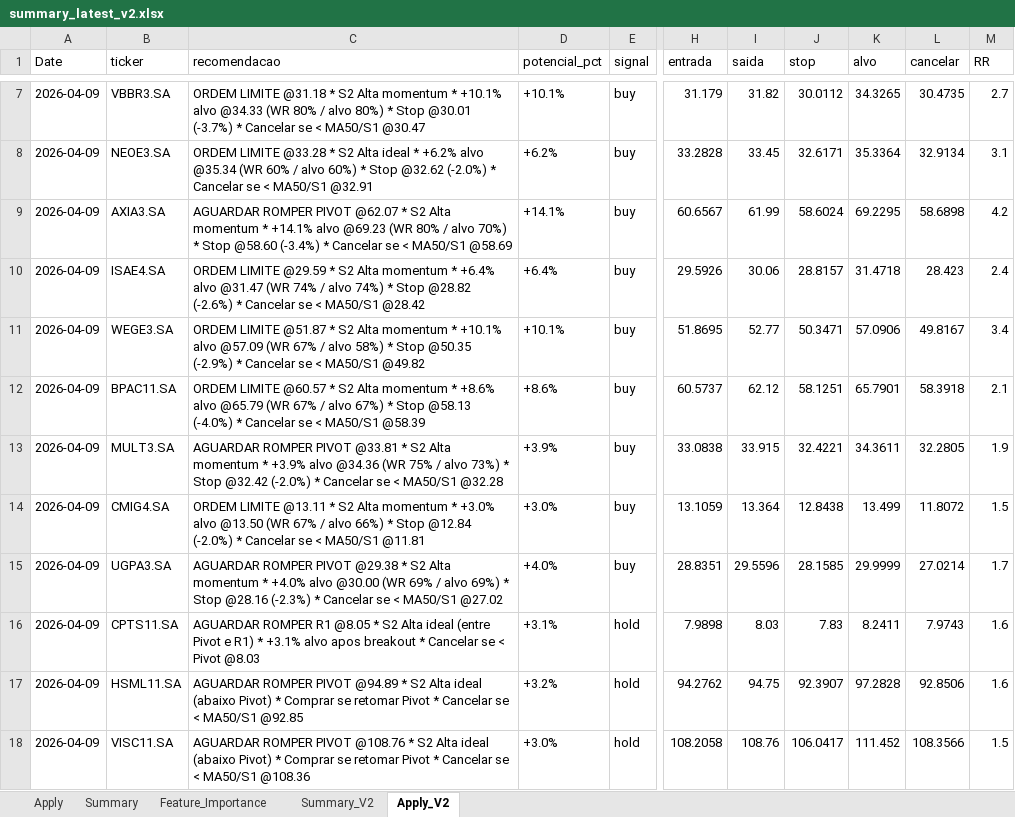
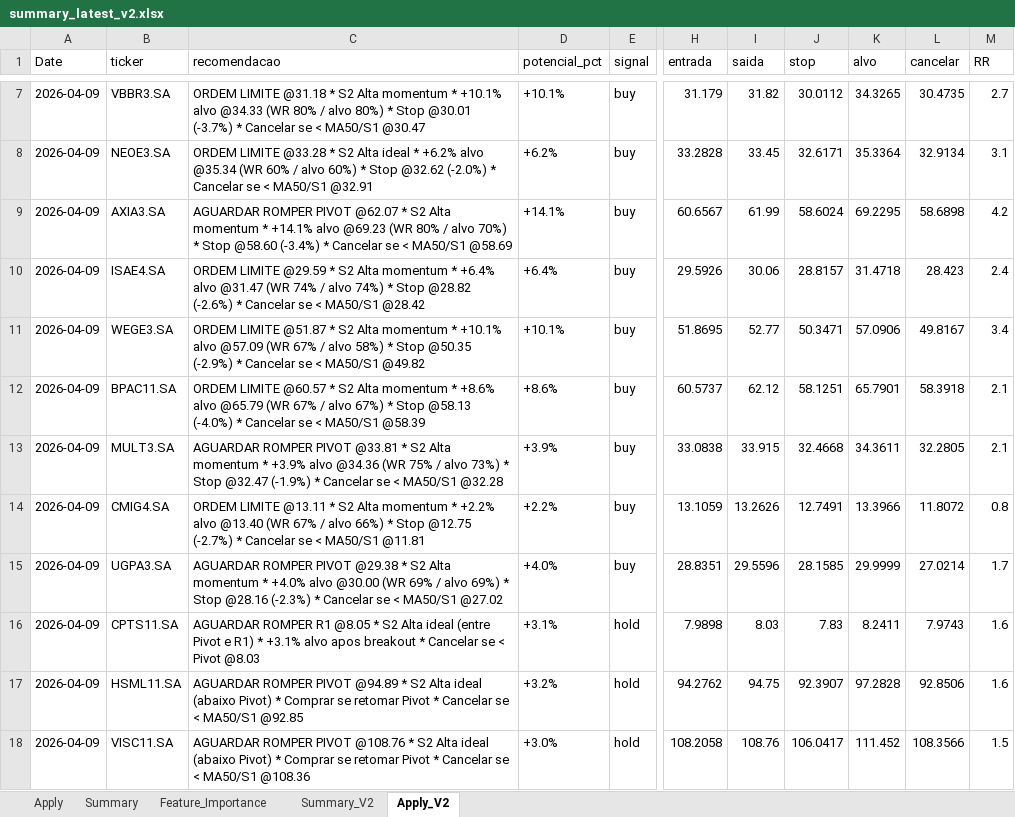
Before and after one commit to gcallj/test, an Excel workbook: summary_latest_v2.xlsx, sheet Apply_V2, drawn as a sheet; only a part is shown, gaps mark what is left out; values as stored, in another font and other column widths than the file's, no borders; the diff names each change by its address in the sheet, - before the commit and + after, or states it on an @@ line.

```diff
--- a/summary_latest_v2.xlsx (sheet Apply_V2)
+++ b/summary_latest_v2.xlsx (sheet Apply_V2)
-C13 (recomendacao): …* Stop @32.42 (-2.0%) * Cancelar…
+C13 (recomendacao): …* Stop @32.47 (-1.9%) * Cancelar…
-J13 (stop): 32.4221
+J13 (stop): 32.4668
-M13 (RR): 1.9
+M13 (RR): 2.1
-C14 (recomendacao): …momentum * +3.0% alvo @13.50 (WR 67% / alvo 66%) * Stop @12.84 (-2.0%) * Cancelar…
+C14 (recomendacao): …momentum * +2.2% alvo @13.40 (WR 67% / alvo 66%) * Stop @12.75 (-2.7%) * Cancelar…
-D14 (potencial_pct): +3.0%
+D14 (potencial_pct): +2.2%
-I14 (saida): 13.364
+I14 (saida): 13.2626
-J14 (stop): 12.8438
+J14 (stop): 12.7491
-K14 (alvo): 13.499
+K14 (alvo): 13.3966
-M14 (RR): 1.5
+M14 (RR): 0.8
```
Also changed, not shown: sheet Apply, summary_latest.xlsx, 1 other file.
